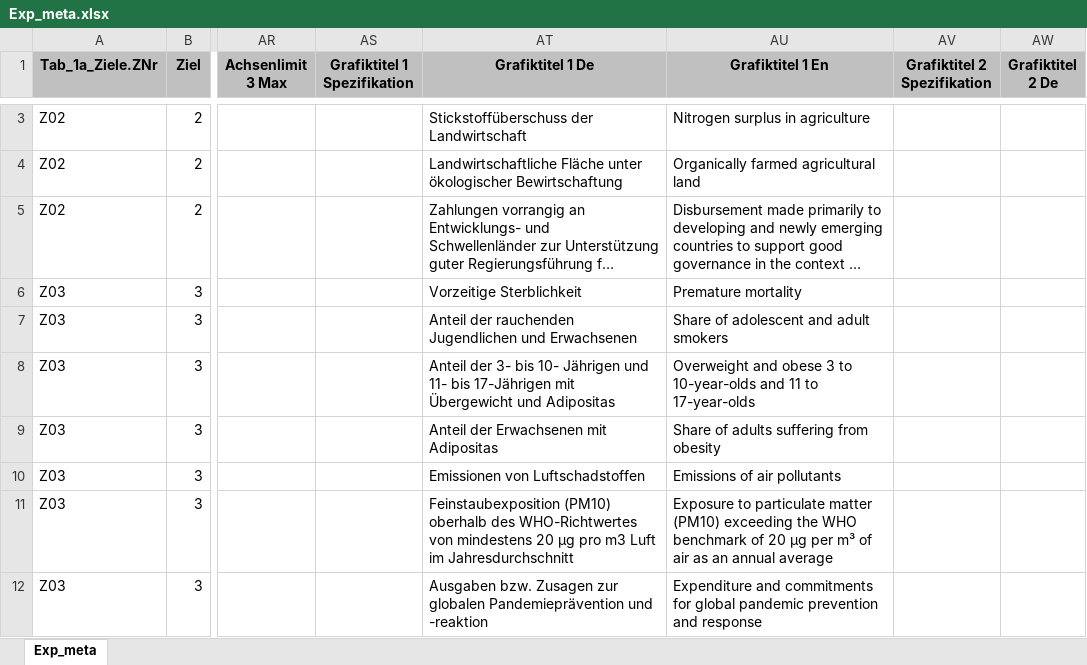
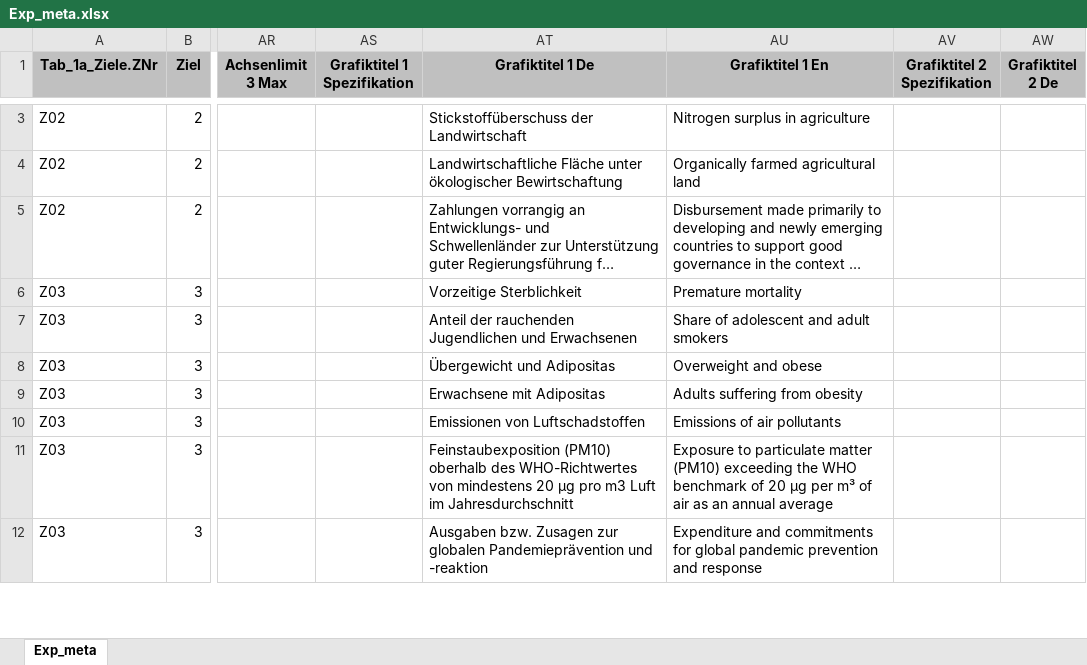
Before and after one commit to DnsUpgradeEnvironment/transfer, an Excel workbook: Exp_meta.xlsx, sheet Exp_meta, drawn as a sheet; only a part is shown, gaps mark what is left out; long unchanged cells end in …; values as stored, in another font and other column widths than the file's, no borders; the diff covers the shown part only; the diff names each change by its address in the sheet, - before the commit and + after, or states it on an @@ line.

Commit message:
Add files via upload

```diff
--- a/Exp_meta.xlsx (sheet Exp_meta)
+++ b/Exp_meta.xlsx (sheet Exp_meta)
-AT8 (Grafiktitel 1 De): Anteil der 3- bis 10- Jährigen und 11- bis 17-Jährigen mit Übergewicht und…
+AT8 (Grafiktitel 1 De): Übergewicht und…
-AU8 (Grafiktitel 1 En): Overweight and obese 3 to 10-year-olds and 11 to 17-year-olds
+AU8 (Grafiktitel 1 En): Overweight and obese
-AT9 (Grafiktitel 1 De): Anteil der Erwachsenen mit Adipositas
+AT9 (Grafiktitel 1 De): Erwachsene mit Adipositas
-AU9 (Grafiktitel 1 En): Share of adults suffering from obesity
+AU9 (Grafiktitel 1 En): Adults suffering from obesity
```
Also changed, not shown: 19 edited cells elsewhere in this sheet.
